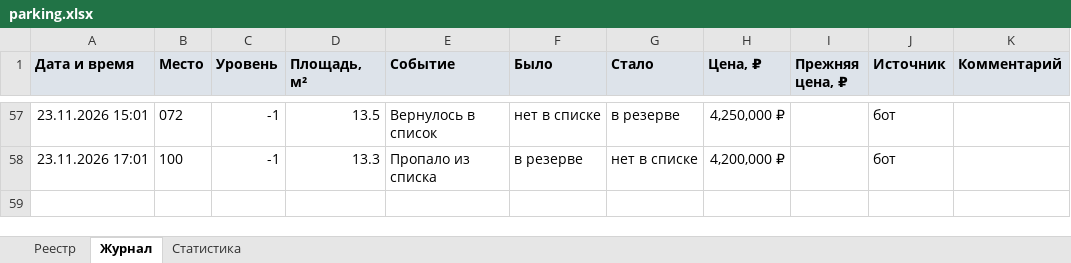
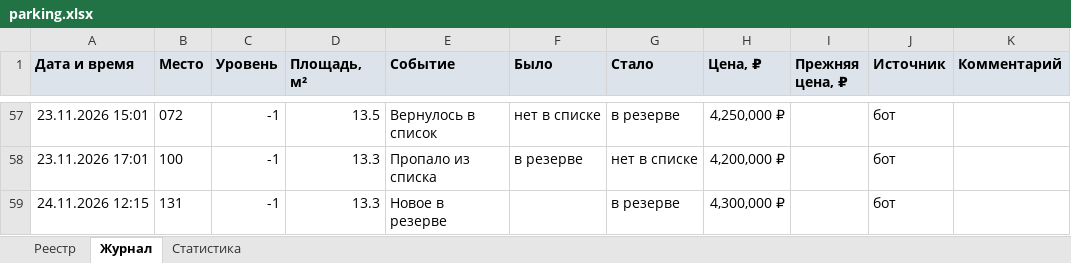
Before and after one commit to DmitryEDevyatkin/Parking_Monitor_VV141B, an Excel workbook: parking.xlsx, sheet Журнал, drawn as a sheet; only a part is shown, gaps mark what is left out; values as stored, in another font and other column widths than the file's, no borders; the diff names each change by its address in the sheet, - before the commit and + after, or states it on an @@ line.

```diff
--- a/parking.xlsx (sheet Журнал)
+++ b/parking.xlsx (sheet Журнал)
+row 59: 24.11.2026 12:15 | 131 | -1 | 13.3 | Новое в резерве |  | в резерве | 4,300,000 ₽ |  | бот
```
Also changed, not shown: sheet Статистика, sheet Реестр, 3 other files.
